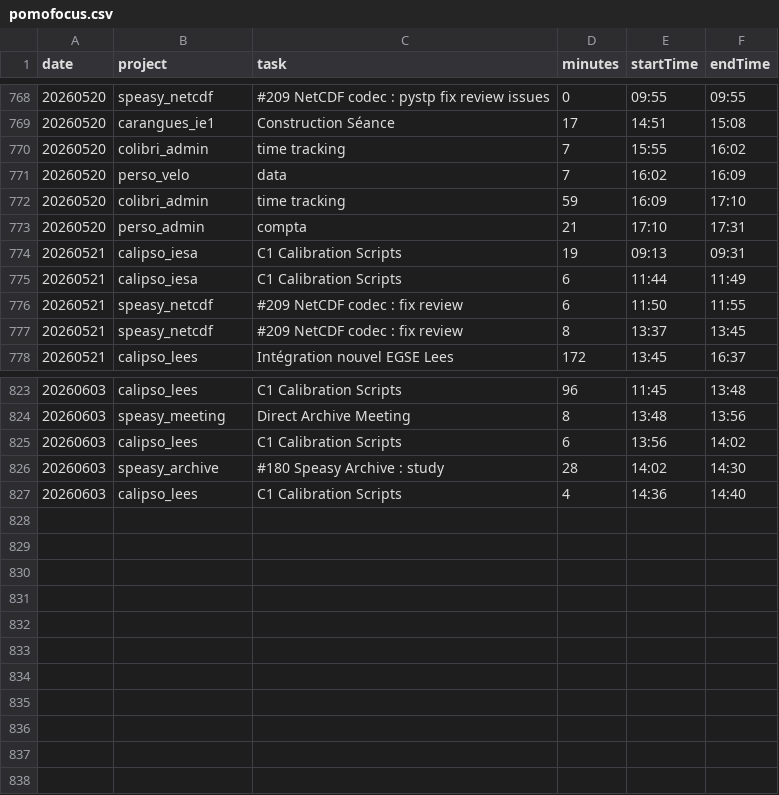
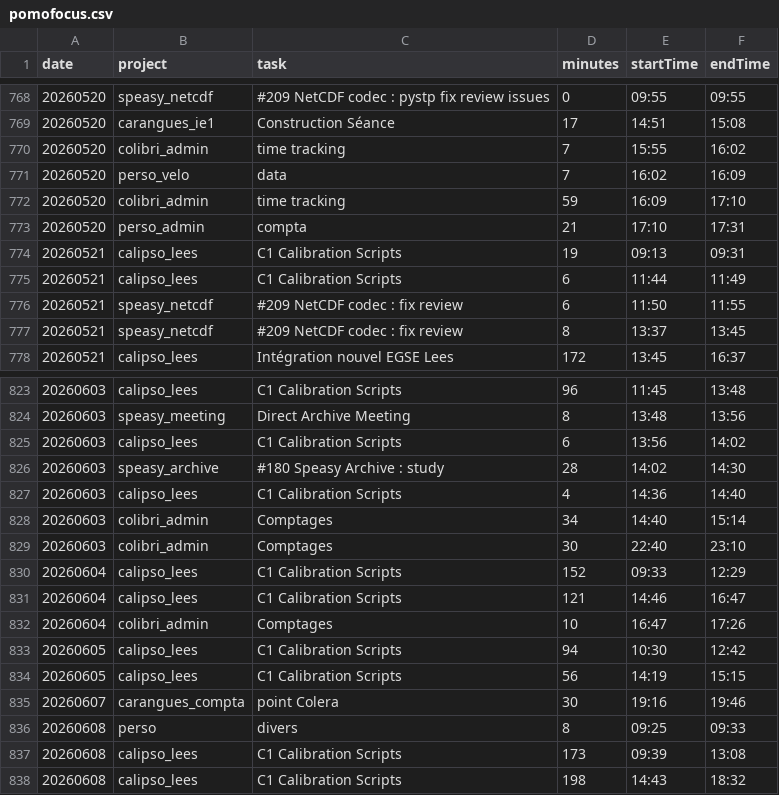
Before and after one commit to RichardHitier/projects-time-extractor, a CSV file: DATA/pomofocus.csv, drawn as a sheet; only a part is shown, gaps mark what is left out.

```diff
--- a/DATA/pomofocus.csv
+++ b/DATA/pomofocus.csv
@@ -773,4 +773,4 @@ date,project,task,minutes,startTime,endTime
 20260520,perso_admin,compta,21,17:10,17:31
-20260521,calipso_iesa,C1 Calibration Scripts,19,09:13,09:31
-20260521,calipso_iesa,C1 Calibration Scripts,6,11:44,11:49
+20260521,calipso_lees,C1 Calibration Scripts,19,09:13,09:31
+20260521,calipso_lees,C1 Calibration Scripts,6,11:44,11:49
 20260521,speasy_netcdf,#209 NetCDF codec : fix review,6,11:50,11:55
@@ -827 +827,12 @@ date,project,task,minutes,startTime,endTime
 20260603,calipso_lees,C1 Calibration Scripts,4,14:36,14:40
+20260603,colibri_admin,Comptages,34,14:40,15:14
+20260603,colibri_admin,Comptages,30,22:40,23:10
+20260604,calipso_lees,C1 Calibration Scripts,152,09:33,12:29
+20260604,calipso_lees,C1 Calibration Scripts,121,14:46,16:47
+20260604,colibri_admin,Comptages,10,16:47,17:26
+20260605,calipso_lees,C1 Calibration Scripts,94,10:30,12:42
+20260605,calipso_lees,C1 Calibration Scripts,56,14:19,15:15
+20260607,carangues_compta,point Colera,30,19:16,19:46
+20260608,perso,divers,8,09:25,09:33
+20260608,calipso_lees,C1 Calibration Scripts,173,09:39,13:08
+20260608,calipso_lees,C1 Calibration Scripts,198,14:43,18:32
```
Also changed, not shown: 4 other files.
